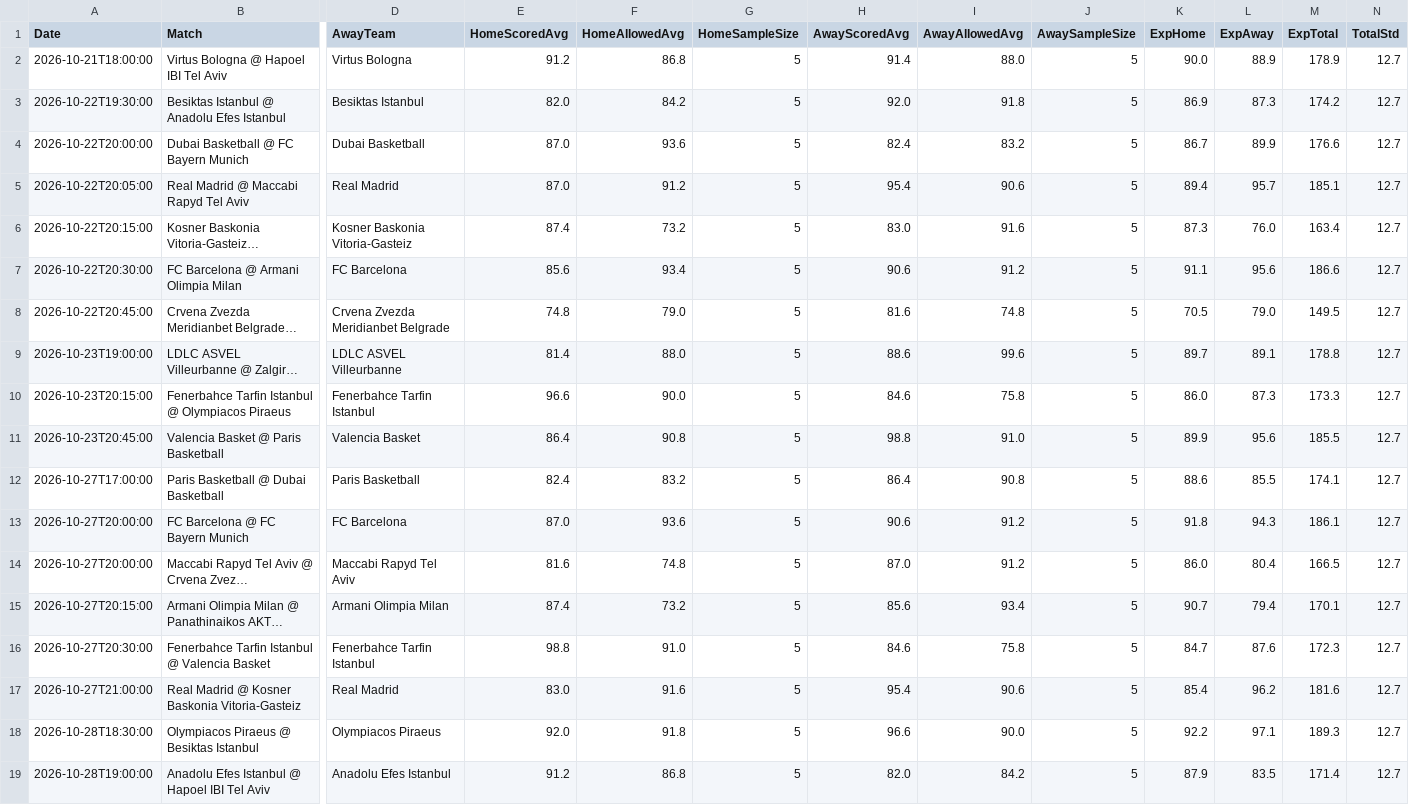
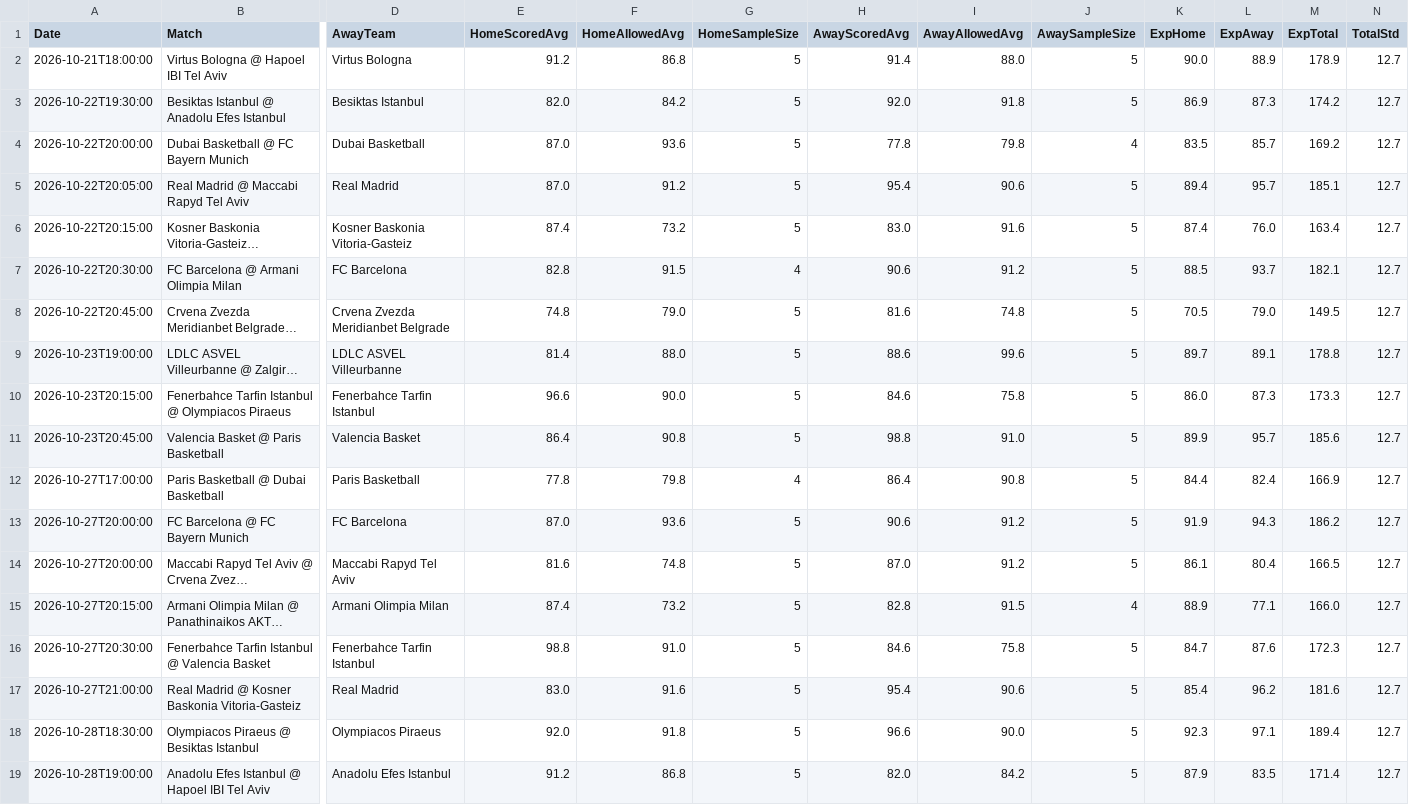
Before and after one commit to niibaboo/SportsIQ, a CSV file: docs/euroleague_iq_predictions.csv, drawn as a sheet; only a part is shown, gaps mark what is left out; long unchanged cells end in …; the diff covers the shown part only; the diff names each change by its address in the sheet, - before the commit and + after, or states it on an @@ line.

```diff
--- a/docs/euroleague_iq_predictions.csv
+++ b/docs/euroleague_iq_predictions.csv
-H4 (AwayScoredAvg): 82.4
+H4 (AwayScoredAvg): 77.8
-I4 (AwayAllowedAvg): 83.2
+I4 (AwayAllowedAvg): 79.8
-J4 (AwaySampleSize): 5
+J4 (AwaySampleSize): 4
-K4 (ExpHome): 86.7
+K4 (ExpHome): 83.5
-L4 (ExpAway): 89.9
+L4 (ExpAway): 85.7
-M4 (ExpTotal): 176.6
+M4 (ExpTotal): 169.2
-K6 (ExpHome): 87.3
+K6 (ExpHome): 87.4
-E7 (HomeScoredAvg): 85.6
+E7 (HomeScoredAvg): 82.8
-F7 (HomeAllowedAvg): 93.4
+F7 (HomeAllowedAvg): 91.5
-G7 (HomeSampleSize): 5
+G7 (HomeSampleSize): 4
-K7 (ExpHome): 91.1
+K7 (ExpHome): 88.5
-L7 (ExpAway): 95.6
+L7 (ExpAway): 93.7
-M7 (ExpTotal): 186.6
+M7 (ExpTotal): 182.1
-L11 (ExpAway): 95.6
+L11 (ExpAway): 95.7
-M11 (ExpTotal): 185.5
+M11 (ExpTotal): 185.6
-E12 (HomeScoredAvg): 82.4
+E12 (HomeScoredAvg): 77.8
-F12 (HomeAllowedAvg): 83.2
+F12 (HomeAllowedAvg): 79.8
-G12 (HomeSampleSize): 5
+G12 (HomeSampleSize): 4
-K12 (ExpHome): 88.6
+K12 (ExpHome): 84.4
-L12 (ExpAway): 85.5
+L12 (ExpAway): 82.4
-M12 (ExpTotal): 174.1
+M12 (ExpTotal): 166.9
-K13 (ExpHome): 91.8
+K13 (ExpHome): 91.9
-M13 (ExpTotal): 186.1
+M13 (ExpTotal): 186.2
-K14 (ExpHome): 86.0
+K14 (ExpHome): 86.1
-H15 (AwayScoredAvg): 85.6
+H15 (AwayScoredAvg): 82.8
-I15 (AwayAllowedAvg): 93.4
+I15 (AwayAllowedAvg): 91.5
-J15 (AwaySampleSize): 5
+J15 (AwaySampleSize): 4
-K15 (ExpHome): 90.7
+K15 (ExpHome): 88.9
-L15 (ExpAway): 79.4
+L15 (ExpAway): 77.1
-M15 (ExpTotal): 170.1
+M15 (ExpTotal): 166.0
-K18 (ExpHome): 92.2
+K18 (ExpHome): 92.3
-M18 (ExpTotal): 189.3
+M18 (ExpTotal): 189.4
```
Also changed, not shown: 2 edited cells elsewhere in this file, docs/euroleague_iq_player_props.csv, 4 other files.
